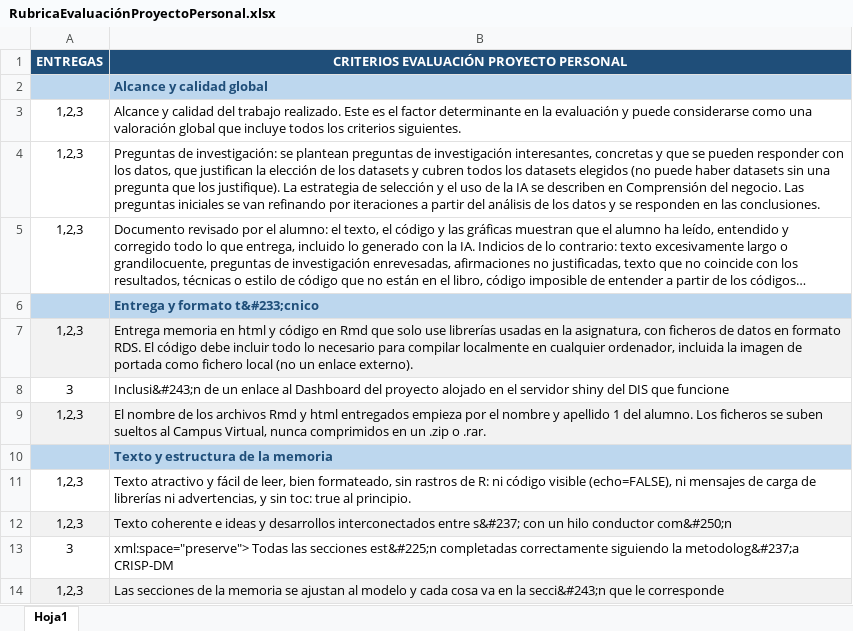
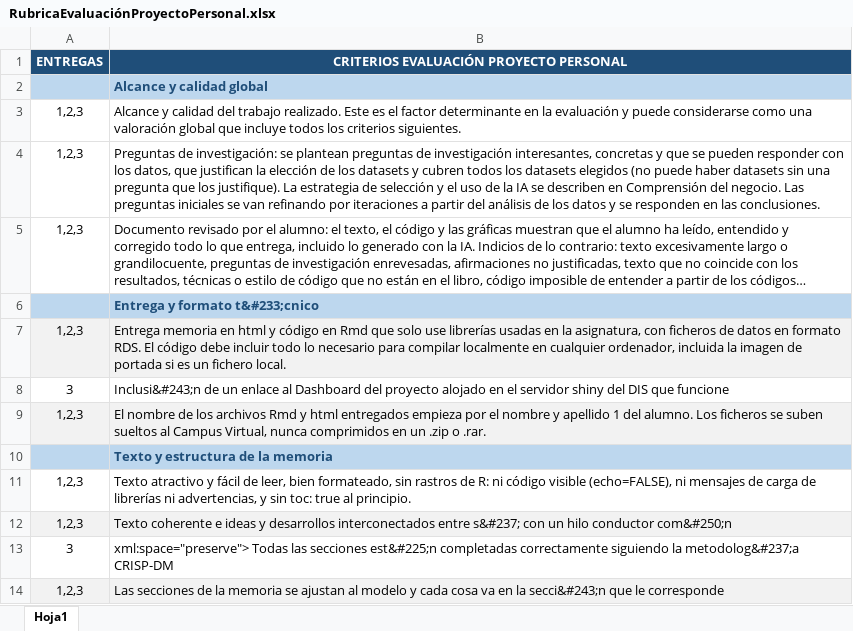
Before and after one commit to lalvarezmat/AEDV-proyecto-personal, an Excel workbook: RubricaEvaluaciónProyectoPersonal.xlsx, sheet Hoja1, drawn as a sheet; only a part is shown; long unchanged cells end in …; values as stored, in another font and other column widths than the file's, no borders; the diff names each change by its address in the sheet, - before the commit and + after, or states it on an @@ line.

Commit message:
La imagen de portada puede ser una URL; si es un fichero local hay que entregarla (README, modelo y rúbrica)

```diff
--- a/RubricaEvaluaciónProyectoPersonal.xlsx (sheet Hoja1)
+++ b/RubricaEvaluaciónProyectoPersonal.xlsx (sheet Hoja1)
-B7: …de portada como fichero local (no un enlace externo).
+B7: …de portada si es un fichero local.
```
Also changed, not shown: 4 other files.
